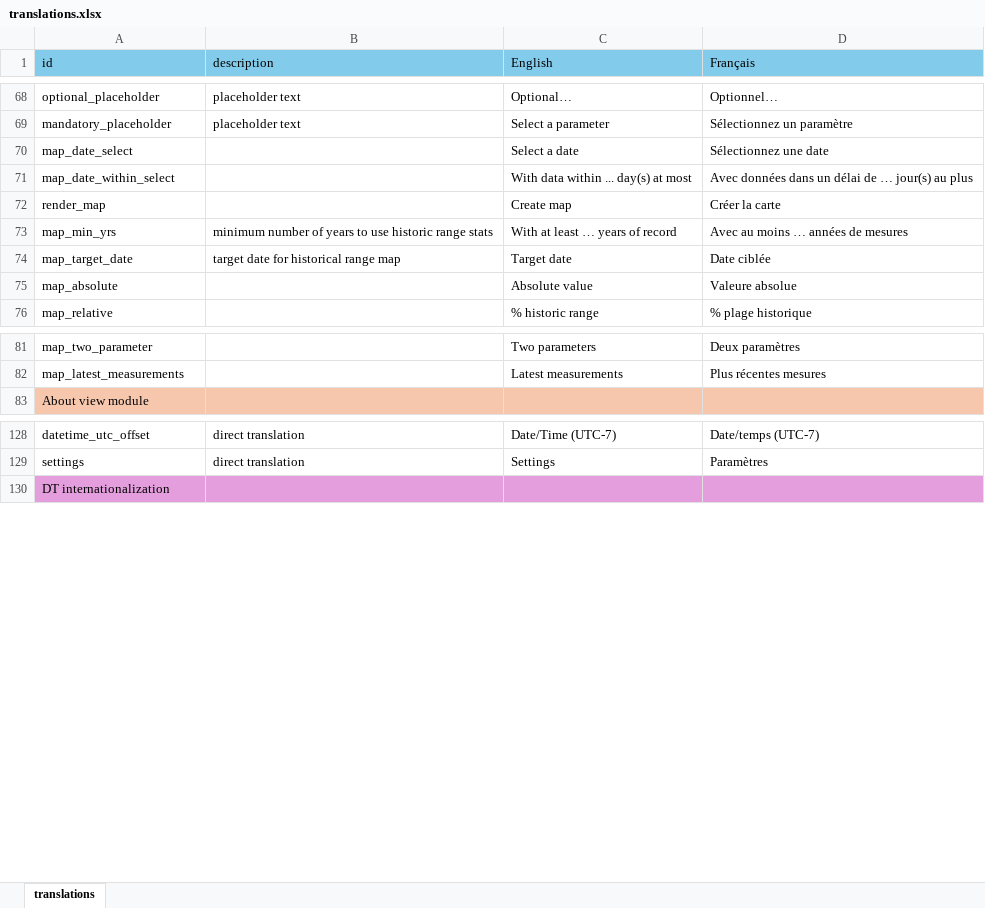
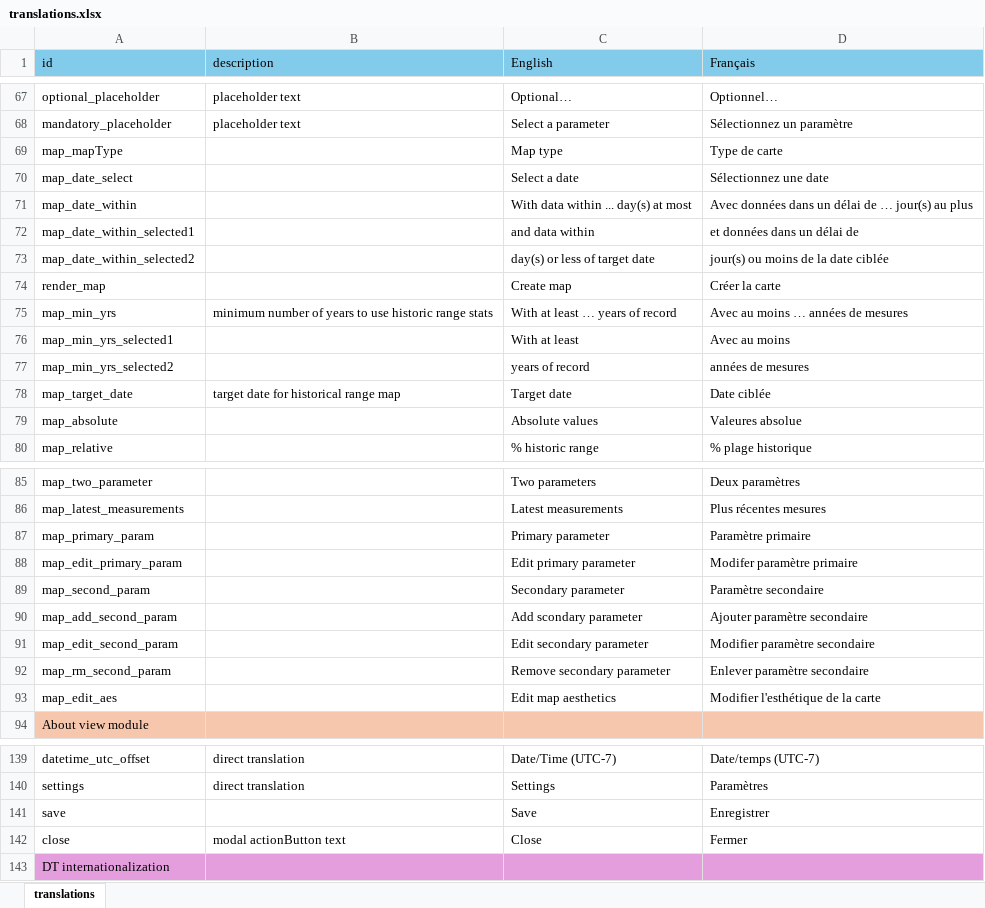
Before and after one commit to YukonWRB/YGwater, an Excel workbook: inst/apps/YGwater/translations.xlsx, sheet translations, drawn as a sheet; only a part is shown, gaps mark what is left out; values as stored, in another font and other column widths than the file's, no borders; addresses are those after the commit; the diff covers the shown part only; the diff names each change by its address in the sheet, - before the commit and + after, or states it on an @@ line.

Commit message:
work on map for parameters

```diff
--- a/inst/apps/YGwater/translations.xlsx (sheet translations)
+++ b/inst/apps/YGwater/translations.xlsx (sheet translations)
+row 69: map_mapType |  | Map type | Type de carte
-A71 (id): map_date_within_select
+A71 (id): map_date_within
+row 72: map_date_within_selected1 |  | and data within | et données dans un délai de
+row 73: map_date_within_selected2 |  | day(s) or less of target date | jour(s) ou moins de la date ciblée
+row 76: map_min_yrs_selected1 |  | With at least | Avec au moins
+row 77: map_min_yrs_selected2 |  | years of record | années de mesures
-C79 (English): Absolute value
+C79 (English): Absolute values
-D79 (Français): Valeure absolue
+D79 (Français): Valeures absolue
+row 87: map_primary_param |  | Primary parameter | Paramètre primaire
+row 88: map_edit_primary_param |  | Edit primary parameter | Modifer paramètre primaire
+row 89: map_second_param |  | Secondary parameter | Paramètre secondaire
+row 90: map_add_second_param |  | Add scondary parameter | Ajouter paramètre secondaire
+row 91: map_edit_second_param |  | Edit secondary parameter | Modifier paramètre secondaire
+row 92: map_rm_second_param |  | Remove secondary parameter | Enlever paramètre secondaire
+row 93: map_edit_aes |  | Edit map aesthetics | Modifier l'esthétique de la carte
+row 141: save |  | Save | Enregistrer
+row 142: close | modal actionButton text | Close | Fermer
```
Also changed, not shown: 1 removed row elsewhere in this sheet, 3 other files.
